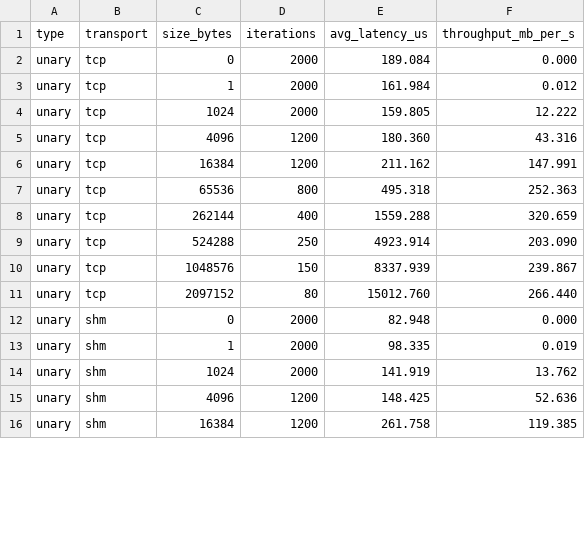
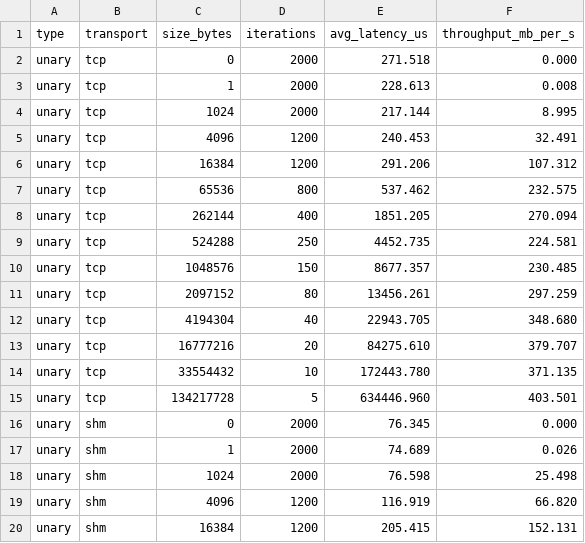
Before and after one commit to sunqm10/grpc-dotnet-shm, a CSV file: benchmark-shm/out/windows/results.csv, drawn as a sheet; only a part is shown; the diff covers the shown part only.

```diff
--- a/benchmark-shm/out/windows/results.csv
+++ b/benchmark-shm/out/windows/results.csv
@@ -1,16 +1,20 @@
 type,transport,size_bytes,iterations,avg_latency_us,throughput_mb_per_s
-unary,tcp,0,2000,189.084,0.000
-unary,tcp,1,2000,161.984,0.012
-unary,tcp,1024,2000,159.805,12.222
-unary,tcp,4096,1200,180.360,43.316
-unary,tcp,16384,1200,211.162,147.991
-unary,tcp,65536,800,495.318,252.363
-unary,tcp,262144,400,1559.288,320.659
-unary,tcp,524288,250,4923.914,203.090
-unary,tcp,1048576,150,8337.939,239.867
-unary,tcp,2097152,80,15012.760,266.440
-unary,shm,0,2000,82.948,0.000
-unary,shm,1,2000,98.335,0.019
-unary,shm,1024,2000,141.919,13.762
-unary,shm,4096,1200,148.425,52.636
-unary,shm,16384,1200,261.758,119.385
+unary,tcp,0,2000,271.518,0.000
+unary,tcp,1,2000,228.613,0.008
+unary,tcp,1024,2000,217.144,8.995
+unary,tcp,4096,1200,240.453,32.491
+unary,tcp,16384,1200,291.206,107.312
+unary,tcp,65536,800,537.462,232.575
+unary,tcp,262144,400,1851.205,270.094
+unary,tcp,524288,250,4452.735,224.581
+unary,tcp,1048576,150,8677.357,230.485
+unary,tcp,2097152,80,13456.261,297.259
+unary,tcp,4194304,40,22943.705,348.680
+unary,tcp,16777216,20,84275.610,379.707
+unary,tcp,33554432,10,172443.780,371.135
+unary,tcp,134217728,5,634446.960,403.501
+unary,shm,0,2000,76.345,0.000
+unary,shm,1,2000,74.689,0.026
+unary,shm,1024,2000,76.598,25.498
+unary,shm,4096,1200,116.919,66.820
+unary,shm,16384,1200,205.415,152.131
```
Also changed, not shown: 12 added rows and 48 edited cells elsewhere in this file, 7 other files.
